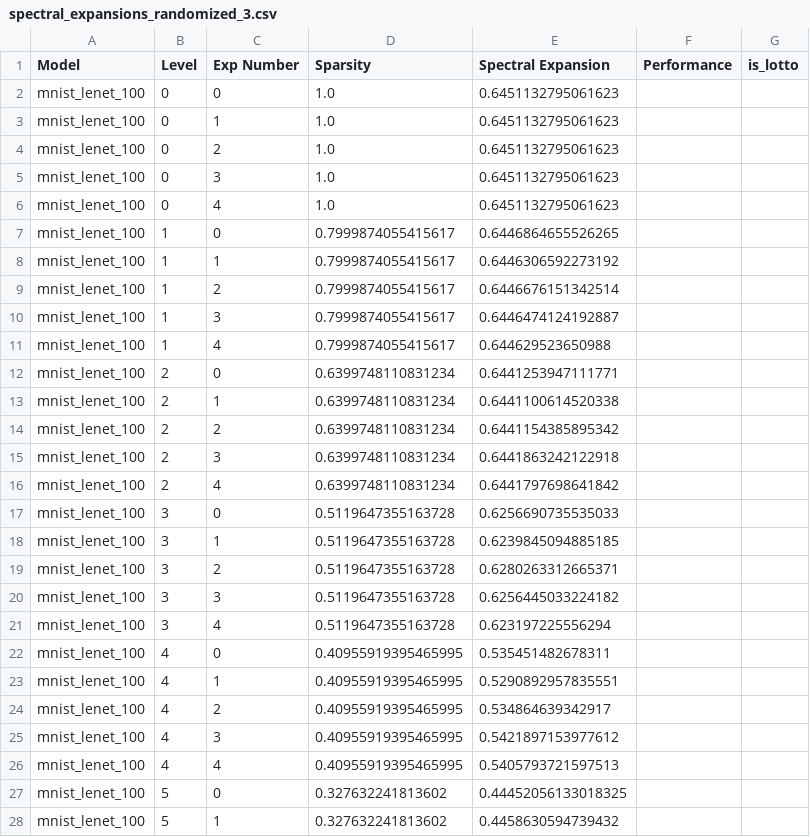
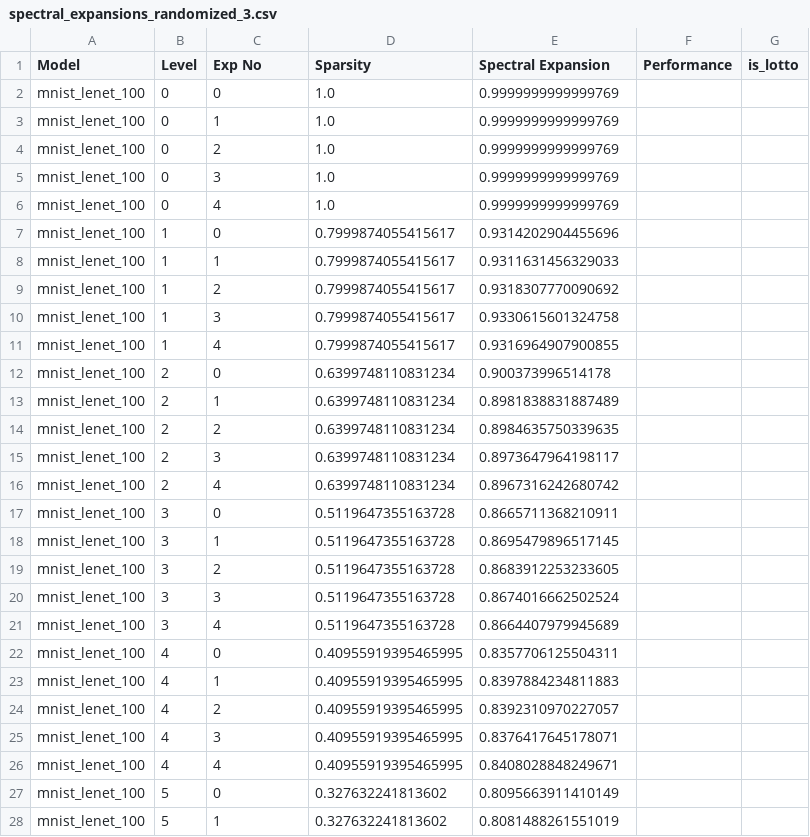
Before and after one commit to jye-1243/CS229cr-final, a CSV file: spectral_expansions_randomized_3.csv, drawn as a sheet; only a part is shown; the diff covers the shown part only.

```diff
--- a/spectral_expansions_randomized_3.csv
+++ b/spectral_expansions_randomized_3.csv
@@ -1,28 +1,28 @@
-Model,Level,Exp Number,Sparsity,Spectral Expansion,Performance,is_lotto
-mnist_lenet_100,0,0,1.0,0.6451132795061623
-mnist_lenet_100,0,1,1.0,0.6451132795061623
-mnist_lenet_100,0,2,1.0,0.6451132795061623
-mnist_lenet_100,0,3,1.0,0.6451132795061623
-mnist_lenet_100,0,4,1.0,0.6451132795061623
-mnist_lenet_100,1,0,0.7999874055415617,0.6446864655526265
-mnist_lenet_100,1,1,0.7999874055415617,0.6446306592273192
-mnist_lenet_100,1,2,0.7999874055415617,0.6446676151342514
-mnist_lenet_100,1,3,0.7999874055415617,0.6446474124192887
-mnist_lenet_100,1,4,0.7999874055415617,0.644629523650988
-mnist_lenet_100,2,0,0.6399748110831234,0.6441253947111771
-mnist_lenet_100,2,1,0.6399748110831234,0.6441100614520338
-mnist_lenet_100,2,2,0.6399748110831234,0.6441154385895342
-mnist_lenet_100,2,3,0.6399748110831234,0.6441863242122918
-mnist_lenet_100,2,4,0.6399748110831234,0.6441797698641842
-mnist_lenet_100,3,0,0.5119647355163728,0.6256690735535033
-mnist_lenet_100,3,1,0.5119647355163728,0.6239845094885185
-mnist_lenet_100,3,2,0.5119647355163728,0.6280263312665371
-mnist_lenet_100,3,3,0.5119647355163728,0.6256445033224182
-mnist_lenet_100,3,4,0.5119647355163728,0.623197225556294
-mnist_lenet_100,4,0,0.40955919395465995,0.535451482678311
-mnist_lenet_100,4,1,0.40955919395465995,0.5290892957835551
-mnist_lenet_100,4,2,0.40955919395465995,0.534864639342917
-mnist_lenet_100,4,3,0.40955919395465995,0.5421897153977612
-mnist_lenet_100,4,4,0.40955919395465995,0.5405793721597513
-mnist_lenet_100,5,0,0.327632241813602,0.44452056133018325
-mnist_lenet_100,5,1,0.327632241813602,0.4458630594739432
+Model,Level,Exp No,Sparsity,Spectral Expansion,Performance,is_lotto
+mnist_lenet_100,0,0,1.0,0.9999999999999769
+mnist_lenet_100,0,1,1.0,0.9999999999999769
+mnist_lenet_100,0,2,1.0,0.9999999999999769
+mnist_lenet_100,0,3,1.0,0.9999999999999769
+mnist_lenet_100,0,4,1.0,0.9999999999999769
+mnist_lenet_100,1,0,0.7999874055415617,0.9314202904455696
+mnist_lenet_100,1,1,0.7999874055415617,0.9311631456329033
+mnist_lenet_100,1,2,0.7999874055415617,0.9318307770090692
+mnist_lenet_100,1,3,0.7999874055415617,0.9330615601324758
+mnist_lenet_100,1,4,0.7999874055415617,0.9316964907900855
+mnist_lenet_100,2,0,0.6399748110831234,0.900373996514178
+mnist_lenet_100,2,1,0.6399748110831234,0.8981838831887489
+mnist_lenet_100,2,2,0.6399748110831234,0.8984635750339635
+mnist_lenet_100,2,3,0.6399748110831234,0.8973647964198117
+mnist_lenet_100,2,4,0.6399748110831234,0.8967316242680742
+mnist_lenet_100,3,0,0.5119647355163728,0.8665711368210911
+mnist_lenet_100,3,1,0.5119647355163728,0.8695479896517145
+mnist_lenet_100,3,2,0.5119647355163728,0.8683912253233605
+mnist_lenet_100,3,3,0.5119647355163728,0.8674016662502524
+mnist_lenet_100,3,4,0.5119647355163728,0.8664407979945689
+mnist_lenet_100,4,0,0.40955919395465995,0.8357706125504311
+mnist_lenet_100,4,1,0.40955919395465995,0.8397884234811883
+mnist_lenet_100,4,2,0.40955919395465995,0.8392310970227057
+mnist_lenet_100,4,3,0.40955919395465995,0.8376417645178071
+mnist_lenet_100,4,4,0.40955919395465995,0.8408028848249671
+mnist_lenet_100,5,0,0.327632241813602,0.8095663911410149
+mnist_lenet_100,5,1,0.327632241813602,0.8081488261551019
```
Also changed, not shown: 73 edited cells elsewhere in this file, fiedler_1_randomized.csv, fiedler_2_randomized.csv, 35 other files.
